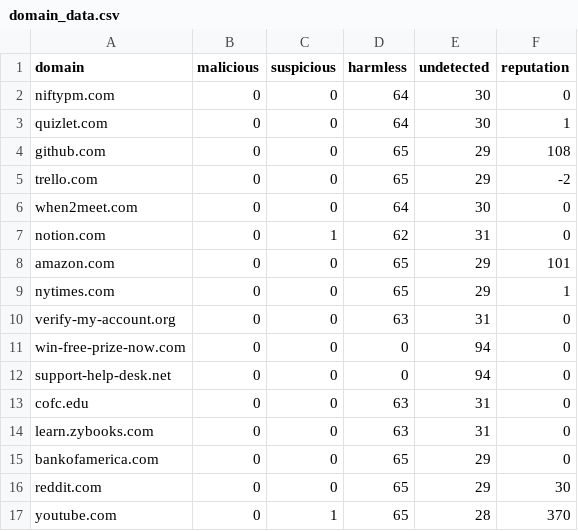
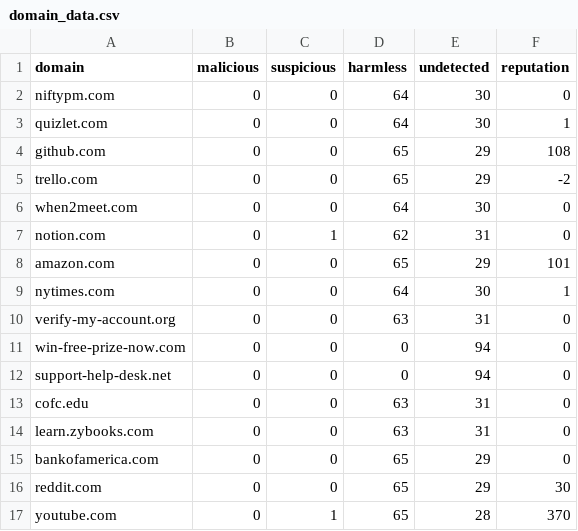
Before and after one commit to jheindel525/ThreatDashboard, a CSV file: data/domain_data.csv, drawn as a sheet.

Commit message:
Added .gitignore, updated fetch_data.py, and modified data

```diff
--- a/data/domain_data.csv
+++ b/data/domain_data.csv
@@ -8,3 +8,3 @@ notion.com,0,1,62,31,0
 amazon.com,0,0,65,29,101
-nytimes.com,0,0,65,29,1
+nytimes.com,0,0,64,30,1
 verify-my-account.org,0,0,63,31,0
```
Also changed, not shown: 3 other files.
